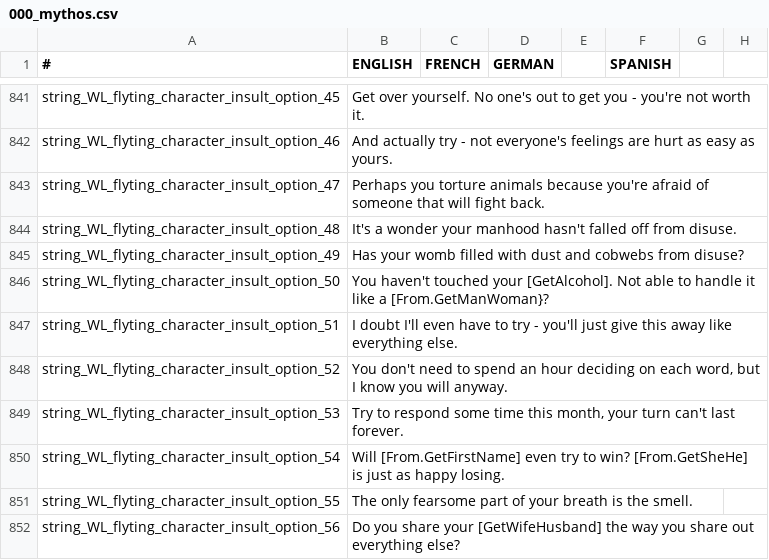
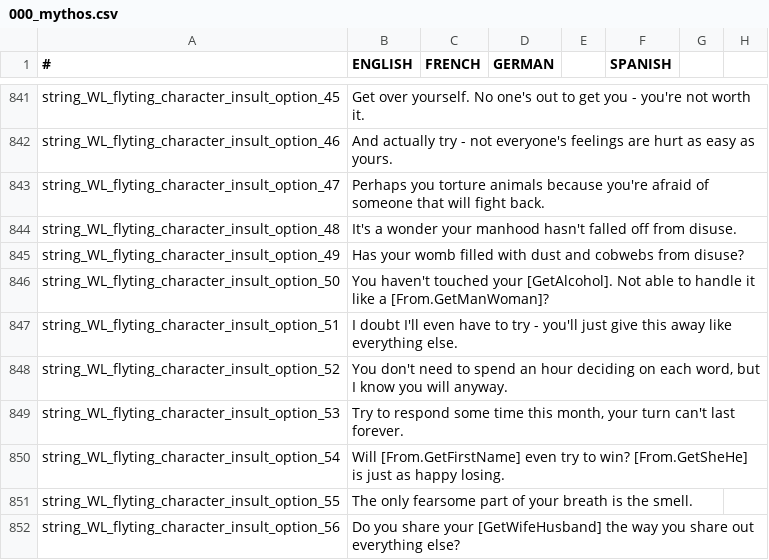
Before and after one commit to Leekoo/Mythos2, a CSV file: Mythos2/localisation/000_mythos.csv, drawn as a sheet; only a part is shown, gaps mark what is left out; the diff names each change by its address in the sheet, - before the commit and + after, or states it on an @@ line.

```diff
--- a/Mythos2/localisation/000_mythos.csv
+++ b/Mythos2/localisation/000_mythos.csv
-B846 (ENGLISH): …like a [From.GetManWoman}?
+B846 (ENGLISH): …like a [From.GetManWoman]?
```
Also changed, not shown: 1 other file.
